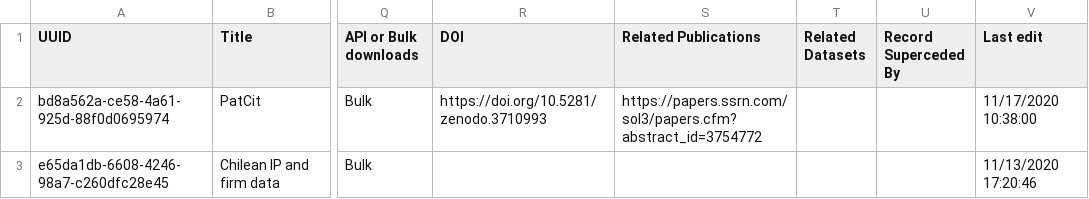
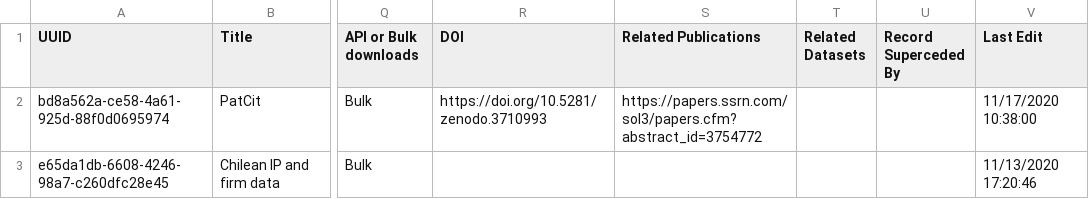
Before and after one commit to Innovation-Information-Initiative/Open-Innovation-Dataset-Index, a CSV file: index_archive/Open_Innovation_Datasets.csv, drawn as a sheet; only a part is shown, gaps mark what is left out; the diff names each change by its address in the sheet, - before the commit and + after, or states it on an @@ line.

```diff
--- a/index_archive/Open_Innovation_Datasets.csv
+++ b/index_archive/Open_Innovation_Datasets.csv
-V1: Last edit
+V1: Last Edit
```
Also changed, not shown: index_archive/Innovation_Data_Toolkit.csv, 1 other file.
